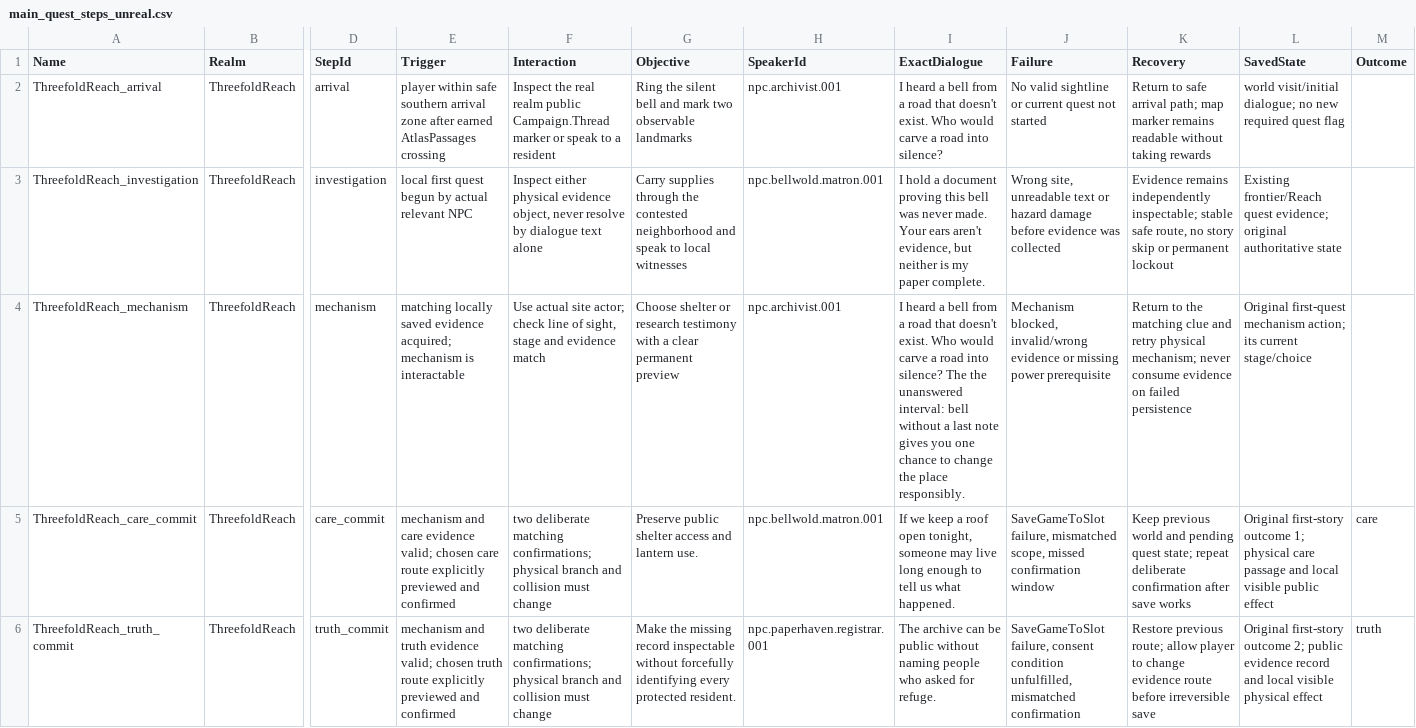
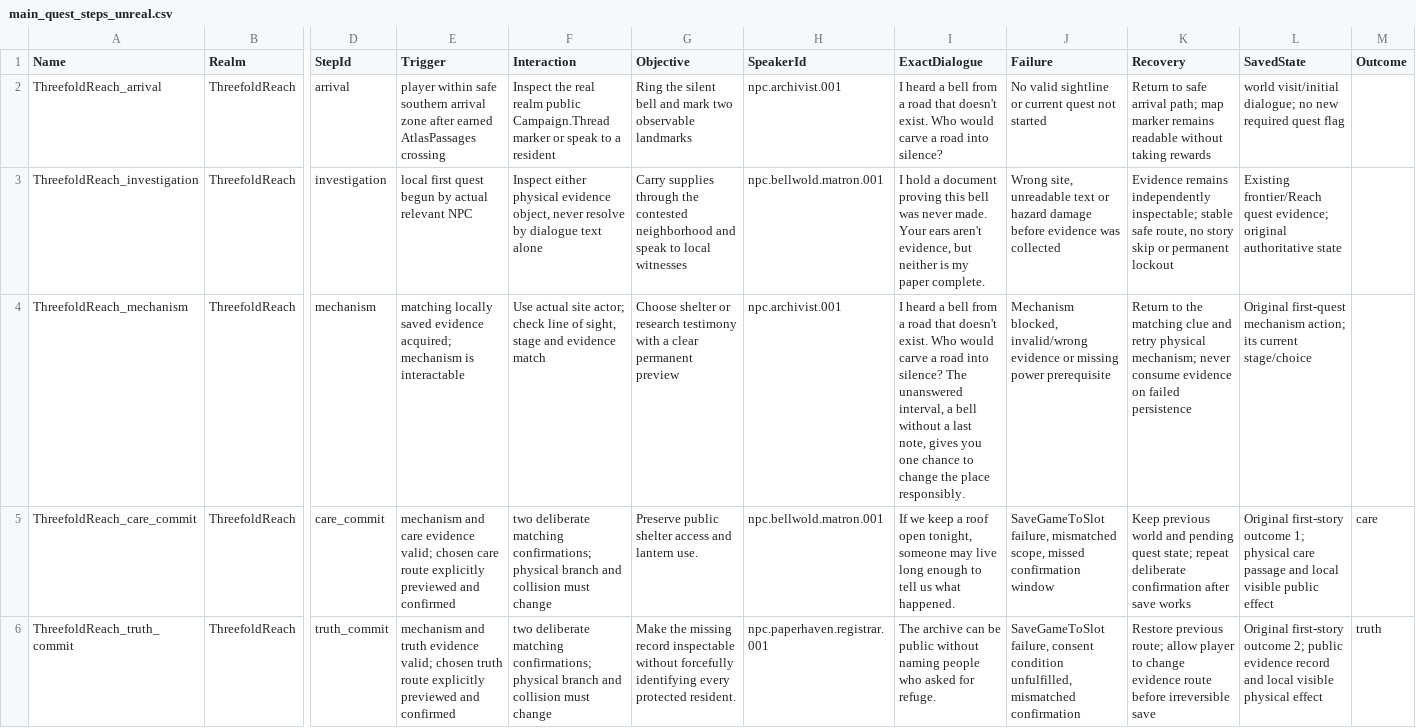
Before and after one commit to matthagersenior/TheUnmadeGame, a CSV file: Authoring/generated/main_quest_steps_unreal.csv, drawn as a sheet; only a part is shown, gaps mark what is left out; the diff names each change by its address in the sheet, - before the commit and + after, or states it on an @@ line.

Commit message:
Add grounded interactive NPC conversations (#169)
Add the interactive dialogue foundation, provenance-aware offline responses, economy stress coverage, and matching canon continuity records.

```diff
--- a/Authoring/generated/main_quest_steps_unreal.csv
+++ b/Authoring/generated/main_quest_steps_unreal.csv
-I4 (ExactDialogue): …silence? The the unanswered interval: bell without a last note gives you…
+I4 (ExactDialogue): …silence? The unanswered interval, a bell without a last note, gives you…
```
Also changed, not shown: 14 other files.
